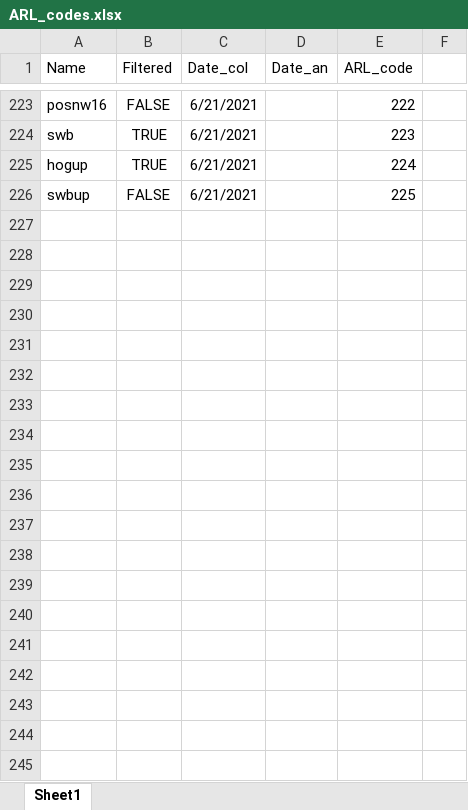
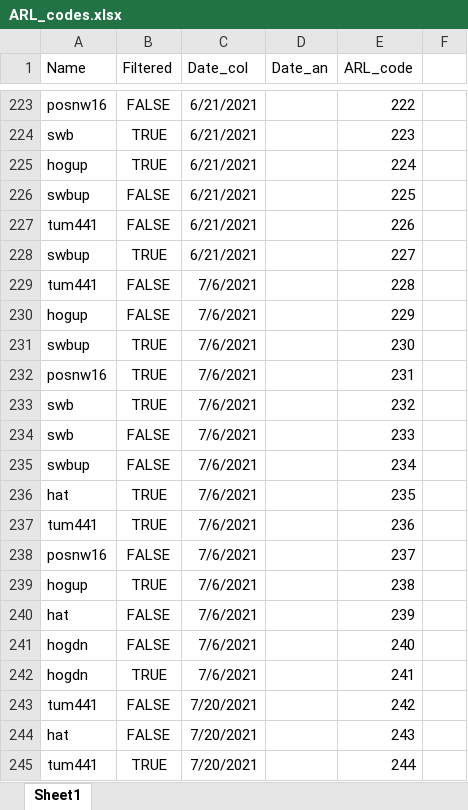
Before and after one commit to barrettcarter/water_quality-spectroscopy, an Excel workbook: ARL_codes.xlsx, sheet Sheet1, drawn as a sheet; only a part is shown, gaps mark what is left out; values as stored, in another font and other column widths than the file's, no borders; the diff covers the shown part only; the diff names each change by its address in the sheet, - before the commit and + after, or states it on an @@ line.

Commit message:
added updated ARL_codes

```diff
--- a/ARL_codes.xlsx (sheet Sheet1)
+++ b/ARL_codes.xlsx (sheet Sheet1)
+row 227: tum441 | FALSE | 6/21/2021 |  | 226
+row 228: swbup | TRUE | 6/21/2021 |  | 227
+row 229: tum441 | FALSE | 7/6/2021 |  | 228
+row 230: hogup | FALSE | 7/6/2021 |  | 229
+row 231: swbup | TRUE | 7/6/2021 |  | 230
+row 232: posnw16 | TRUE | 7/6/2021 |  | 231
+row 233: swb | TRUE | 7/6/2021 |  | 232
+row 234: swb | FALSE | 7/6/2021 |  | 233
+row 235: swbup | FALSE | 7/6/2021 |  | 234
+row 236: hat | TRUE | 7/6/2021 |  | 235
+row 237: tum441 | TRUE | 7/6/2021 |  | 236
+row 238: posnw16 | FALSE | 7/6/2021 |  | 237
+row 239: hogup | TRUE | 7/6/2021 |  | 238
+row 240: hat | FALSE | 7/6/2021 |  | 239
+row 241: hogdn | FALSE | 7/6/2021 |  | 240
+row 242: hogdn | TRUE | 7/6/2021 |  | 241
+row 243: tum441 | FALSE | 7/20/2021 |  | 242
+row 244: hat | FALSE | 7/20/2021 |  | 243
+row 245: tum441 | TRUE | 7/20/2021 |  | 244
```
Also changed, not shown: 11 added rows elsewhere in this sheet.
